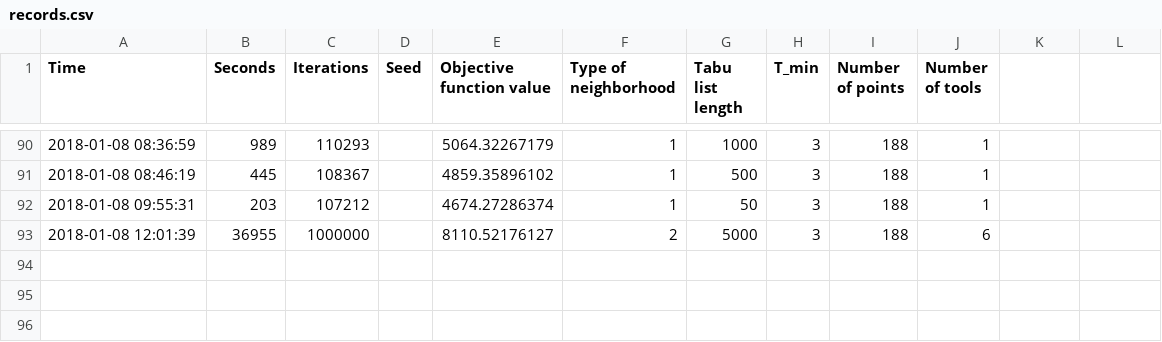
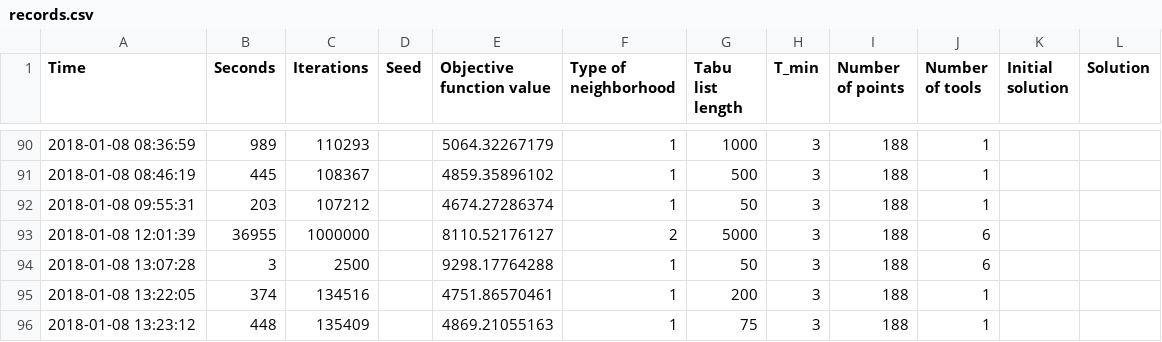
Before and after one commit to styczen/PCB-drilling-problem, a CSV file: records.csv, drawn as a sheet; only a part is shown, gaps mark what is left out; the diff covers the shown part only.

Commit message:
When algorithm ends, solution is best from current solution and previous solution

```diff
--- a/records.csv
+++ b/records.csv
@@ -1 +1 @@
-Time,Seconds,Iterations,Seed,Objective function value,Type of neighborhood,Tabu list length,T_min,Number of points,Number of tools
+Time,Seconds,Iterations,Seed,Objective function value,Type of neighborhood,Tabu list length,T_min,Number of points,Number of tools,Initial solution,Solution
@@ -93,0 +94,3 @@ Time,Seconds,Iterations,Seed,Objective function value,Type of neighborhood,Tabu
+2018-01-08 13:07:28,3,2500,,9298.17764288,1,50,3,188,6,,
+2018-01-08 13:22:05,374,134516,,4751.86570461,1,200,3,188,1,,
+2018-01-08 13:23:12,448,135409,,4869.21055163,1,75,3,188,1,,
```
Also changed, not shown: 3 added rows elsewhere in this file, 29 other files.
